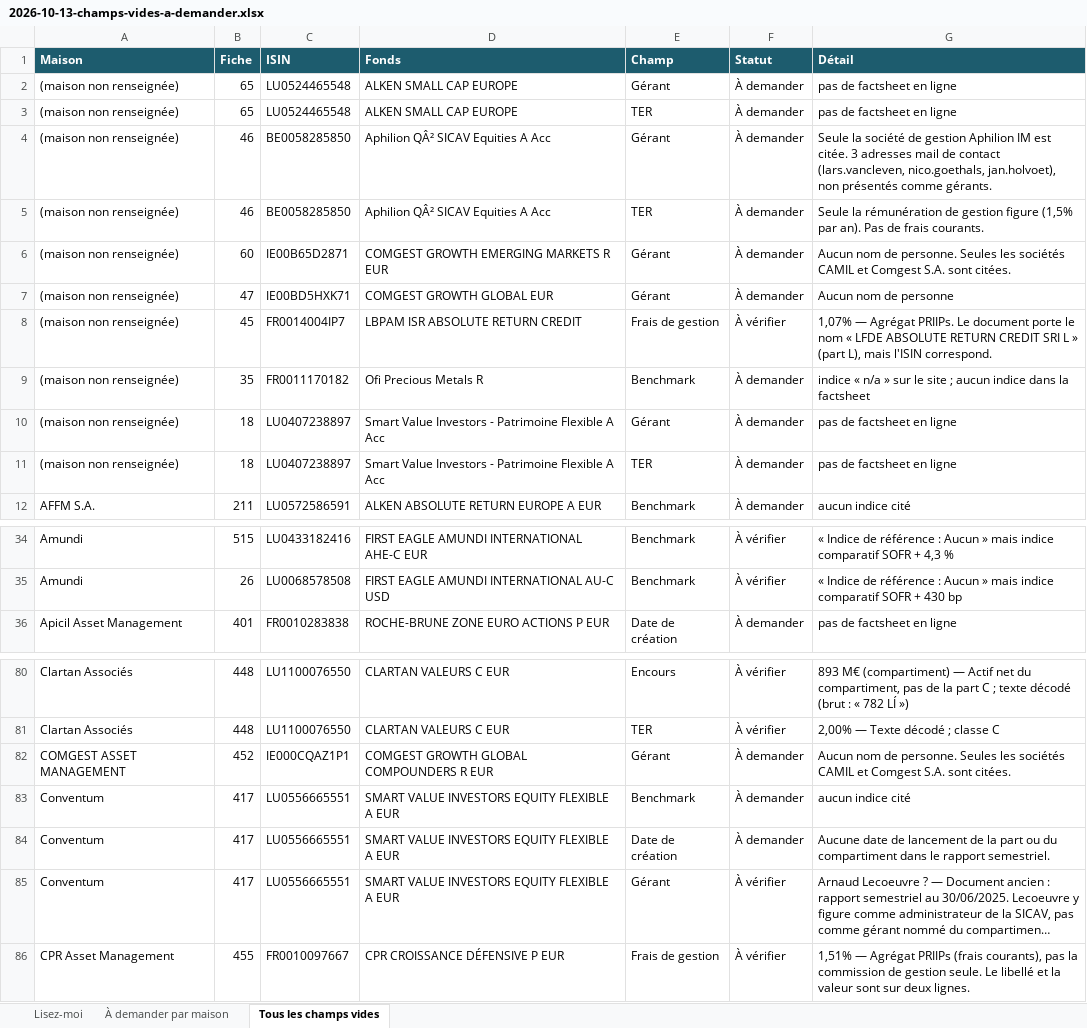
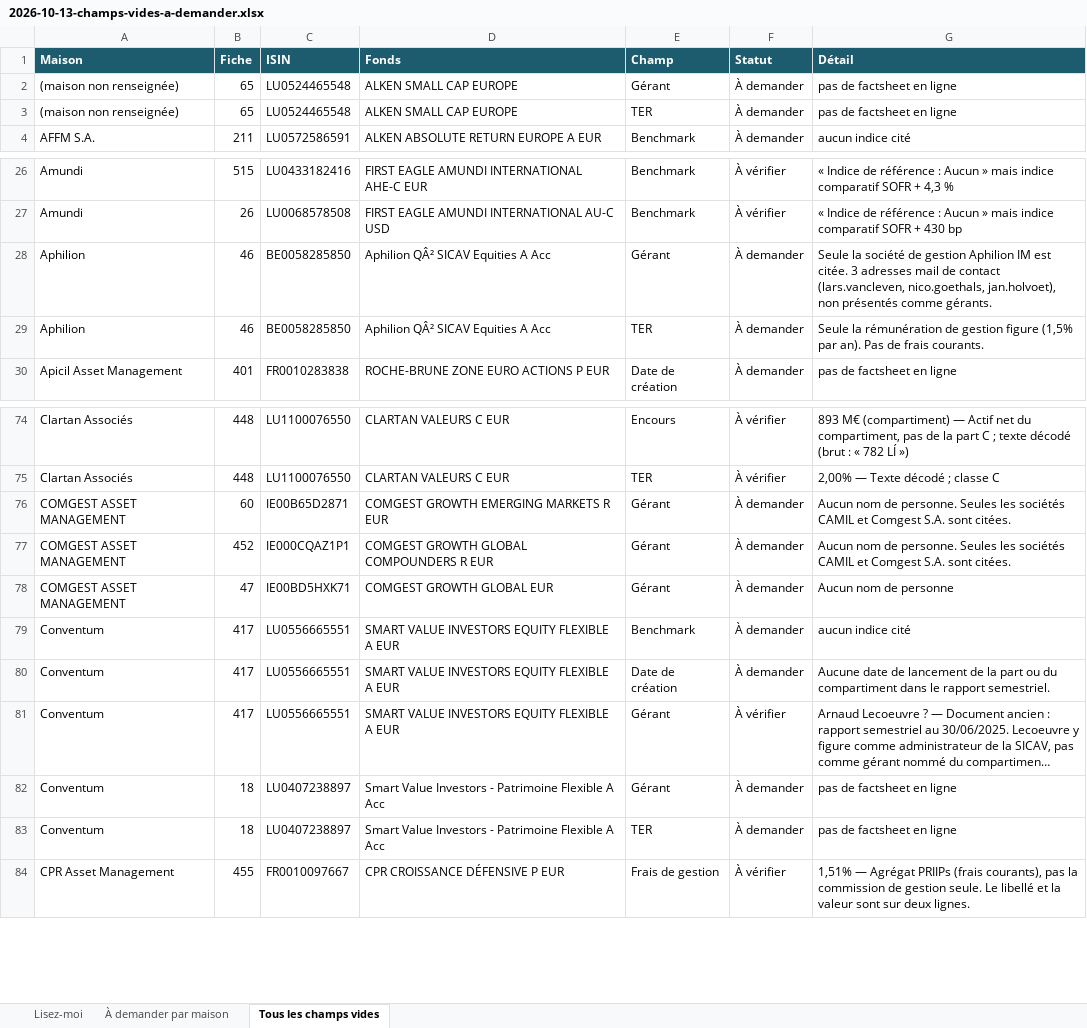
Before and after one commit to npo-cell/Invest-Law, an Excel workbook: docs/2026-10-13-champs-vides-a-demander.xlsx, sheet Tous les champs vides, drawn as a sheet; only a part is shown, gaps mark what is left out; long unchanged cells end in …; values as stored, in another font and other column widths than the file's, no borders; removed rows and columns are numbered as before the commit, all else as after; the diff covers the shown part only; the diff names each change by its address in the sheet, - before the commit and + after, or states it on an @@ line.

```diff
--- a/docs/2026-10-13-champs-vides-a-demander.xlsx (sheet Tous les champs vides)
+++ b/docs/2026-10-13-champs-vides-a-demander.xlsx (sheet Tous les champs vides)
-row 4: (maison non renseignée) | 46 | BE0058285850 | Aphilion QÂ² SICAV Equities A Acc | Gérant | À demander | Seule la société de gestion Aphilion IM est citée. 3 adresses mail de contact (lars.vancleven, nico.goethals, jan.holvoet), non présentés comme gérants.
-row 5: (maison non renseignée) | 46 | BE0058285850 | Aphilion QÂ² SICAV Equities A Acc | TER | À demander | Seule la rémunération de gestion figure (1,5% par an). Pas de frais courants.
-row 6: (maison non renseignée) | 60 | IE00B65D2871 | COMGEST GROWTH EMERGING MARKETS R EUR | Gérant | À demander | Aucun nom de personne. Seules les sociétés CAMIL et Comgest S.A. sont citées.
-row 7: (maison non renseignée) | 47 | IE00BD5HXK71 | COMGEST GROWTH GLOBAL EUR | Gérant | À demander | Aucun nom de personne
-row 8: (maison non renseignée) | 45 | FR0014004IP7 | LBPAM ISR ABSOLUTE RETURN CREDIT | Frais de gestion | À vérifier | 1,07% — Agrégat PRIIPs. Le document porte le nom « LFDE ABSOLUTE RETURN CREDIT SRI L » (part L), mais l'ISIN correspond.
-row 9: (maison non renseignée) | 35 | FR0011170182 | Ofi Precious Metals R | Benchmark | À demander | indice « n/a » sur le site ; aucun indice dans la factsheet
-row 10: (maison non renseignée) | 18 | LU0407238897 | Smart Value Investors - Patrimoine Flexible A Acc | Gérant | À demander | pas de factsheet en ligne
-row 11: (maison non renseignée) | 18 | LU0407238897 | Smart Value Investors - Patrimoine Flexible A Acc | TER | À demander | pas de factsheet en ligne
+row 28: Aphilion | 46 | BE0058285850 | Aphilion QÂ² SICAV Equities A Acc | Gérant | À demander | Seule la société de gestion Aphilion IM est citée. 3 adresses mail de contact (lars.vancleven, nico.goethals, jan.holvoet), non présentés comme gérants.
+row 29: Aphilion | 46 | BE0058285850 | Aphilion QÂ² SICAV Equities A Acc | TER | À demander | Seule la rémunération de gestion figure (1,5% par an). Pas de frais courants.
+row 76: COMGEST ASSET MANAGEMENT | 60 | IE00B65D2871 | COMGEST GROWTH EMERGING MARKETS R EUR | Gérant | À demander | Aucun nom de personne. Seules les sociétés CAMIL et Comgest S.A. sont citées.
+row 78: COMGEST ASSET MANAGEMENT | 47 | IE00BD5HXK71 | COMGEST GROWTH GLOBAL EUR | Gérant | À demander | Aucun nom de personne
+row 82: Conventum | 18 | LU0407238897 | Smart Value Investors - Patrimoine Flexible A Acc | Gérant | À demander | pas de factsheet en ligne
+row 83: Conventum | 18 | LU0407238897 | Smart Value Investors - Patrimoine Flexible A Acc | TER | À demander | pas de factsheet en ligne
```
Also changed, not shown: 3 added rows elsewhere in this sheet, sheet À demander par maison, sheet Lisez-moi, docs/2026-10-13-audit-documents.xlsx, 3 other files.
